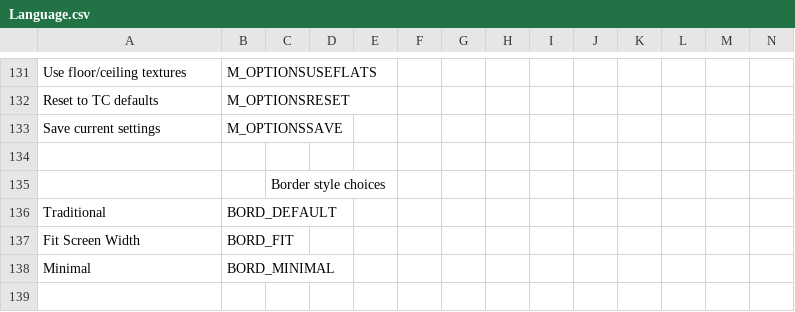
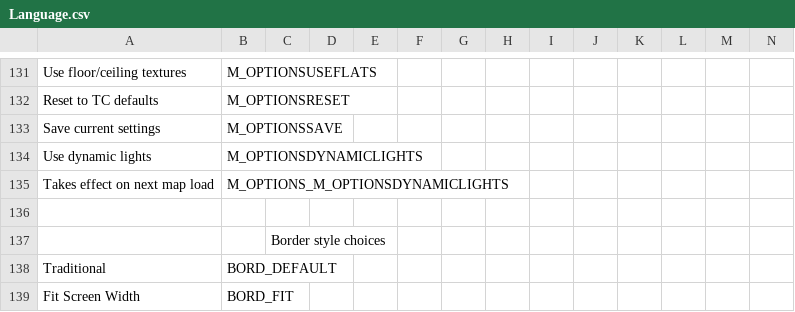
Before and after one commit to AFADoomer/Wolf3D-TC-3.0, a CSV file: Language.csv, drawn as a sheet; only a part is shown, gaps mark what is left out; the shorter side is filled out with more unchanged rows; rows hold the shown columns only; the diff names each change by its address in the sheet, - before the commit and + after, or states it on an @@ line.

Commit message:
Cleaned up dynamic light handling
- Updated shader and added cvar and menu entry to control feature.
- Added projectile lights
- Fixed menu caption drawing

```diff
--- a/Language.csv
+++ b/Language.csv
+row 134: Use dynamic lights | M_OPTIONSDYNAMICLIGHTS
+row 135: Takes effect on next map load | M_OPTIONS_M_OPTIONSDYNAMICLIGHTS
```
Also changed, not shown: 10 other files.
